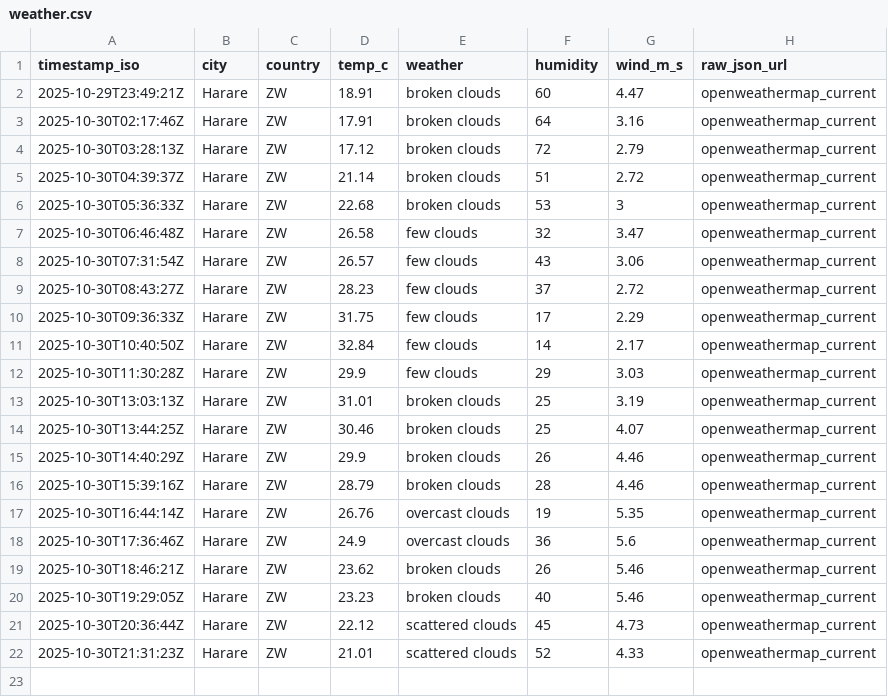
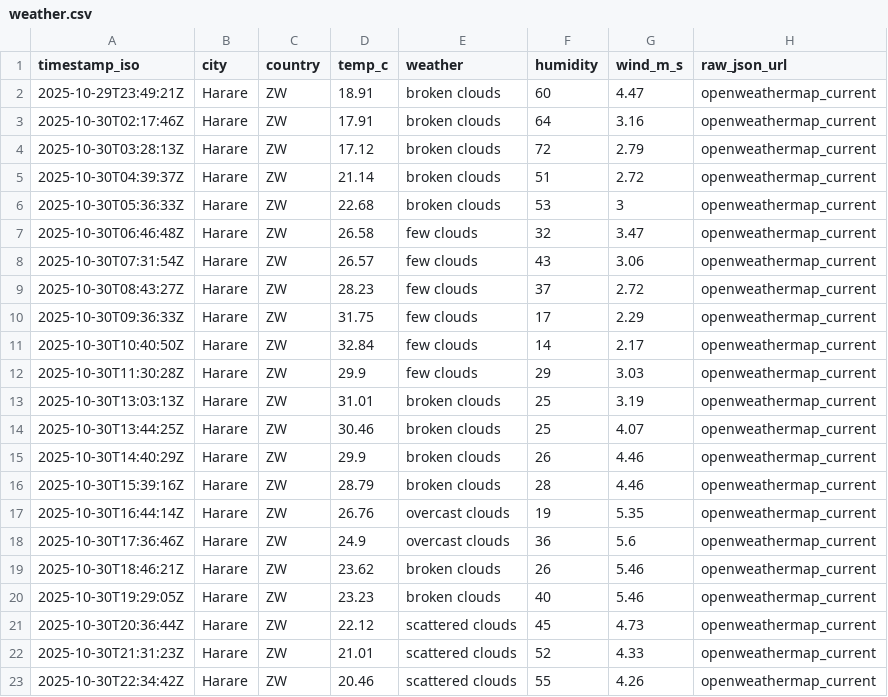
Before and after one commit to AlistairTomori1/weather, a CSV file: data/weather.csv, drawn as a sheet.

Commit message:
chore(weather): append weather for 2025-10-30

```diff
--- a/data/weather.csv
+++ b/data/weather.csv
@@ -22 +22,2 @@ timestamp_iso,city,country,temp_c,weather,humidity,wind_m_s,raw_json_url
 2025-10-30T21:31:23Z,Harare,ZW,21.01,"scattered clouds",52,4.33,openweathermap_current
+2025-10-30T22:34:42Z,Harare,ZW,20.46,"scattered clouds",55,4.26,openweathermap_current
```
